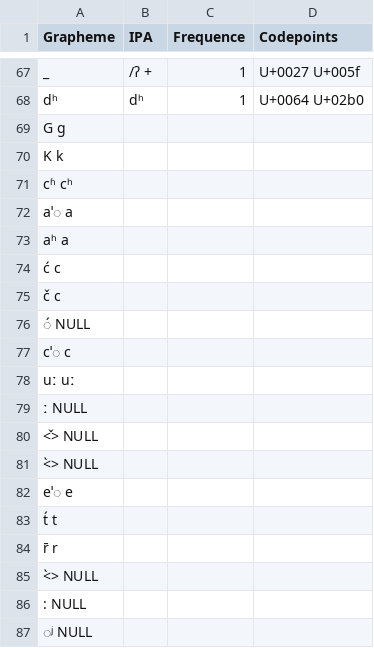
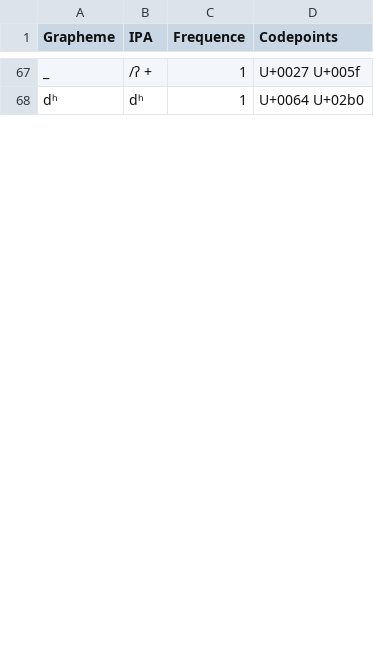
Before and after one commit to numeralbank/sand, a TSV file: etc/orthography.tsv, drawn as a sheet; only a part is shown, gaps mark what is left out; removed rows and columns are numbered as before the commit, all else as after; the diff covers the shown part only; the diff names each change by its address in the sheet, - before the commit and + after, or states it on an @@ line.

Commit message:
Fixe broken columns in profile

```diff
--- a/etc/orthography.tsv
+++ b/etc/orthography.tsv
-row 69: G g
-row 70: K k
-row 71: cʱ cʰ
-row 72: aˈ◌ a
-row 73: aʰ a
-row 74: ć c
-row 75: č c
-row 76: ◌́ NULL
-row 77: cˈ◌ c
-row 78: uː uː
-row 79: ː NULL
-row 80: <̌> NULL
-row 81: <̀> NULL
-row 82: eˈ◌ e
-row 83: t́ t
-row 84: r̄ r
-row 85: <̀> NULL
-row 86: : NULL
-row 87: ◌ʲ NULL
```
Also changed, not shown: 36 added rows and 17 removed rows elsewhere in this file.
